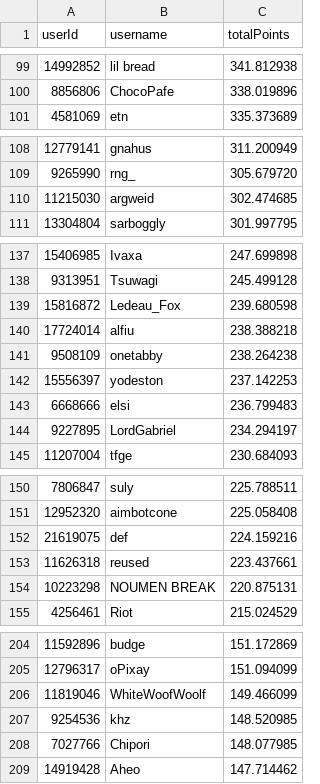
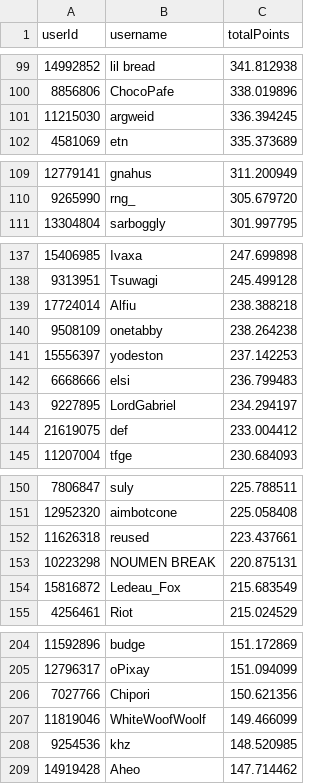
Before and after one commit to Naethanial/osudemonlist, a CSV file: web/data/leaderboard.csv, drawn as a sheet; only a part is shown, gaps mark what is left out; the diff covers the shown part only.

```diff
--- a/web/data/leaderboard.csv
+++ b/web/data/leaderboard.csv
@@ -100,2 +100,3 @@ userId,username,totalPoints
 8856806,"ChocoPafe",338.019896
+11215030,"argweid",336.394245
 4581069,"etn",335.373689
@@ -109,3 +110,2 @@ userId,username,totalPoints
 9265990,"rng_",305.679720
-11215030,"argweid",302.474685
 13304804,"sarboggly",301.997795
@@ -138,4 +138,3 @@ userId,username,totalPoints
 9313951,"Tsuwagi",245.499128
-15816872,"Ledeau_Fox",239.680598
-17724014,"alfiu",238.388218
+17724014,"Alfiu",238.388218
 9508109,"onetabby",238.264238
@@ -144,2 +143,3 @@ userId,username,totalPoints
 9227895,"LordGabriel",234.294197
+21619075,"def",233.004412
 11207004,"tfge",230.684093
@@ -151,5 +151,5 @@ userId,username,totalPoints
 12952320,"aimbotcone",225.058408
-21619075,"def",224.159216
 11626318,"reused",223.437661
 10223298,"NOUMEN BREAK",220.875131
+15816872,"Ledeau_Fox",215.683549
 4256461,"Riot",215.024529
@@ -205,5 +205,5 @@ userId,username,totalPoints
 12796317,"oPixay",151.094099
+7027766,"Chipori",150.621356
 11819046,"WhiteWoofWoolf",149.466099
 9254536,"khz",148.520985
-7027766,"Chipori",148.077985
 14919428,"Aheo",147.714462
```
Also changed, not shown: 5 added rows and 4 removed rows elsewhere in this file, 2 other files.
